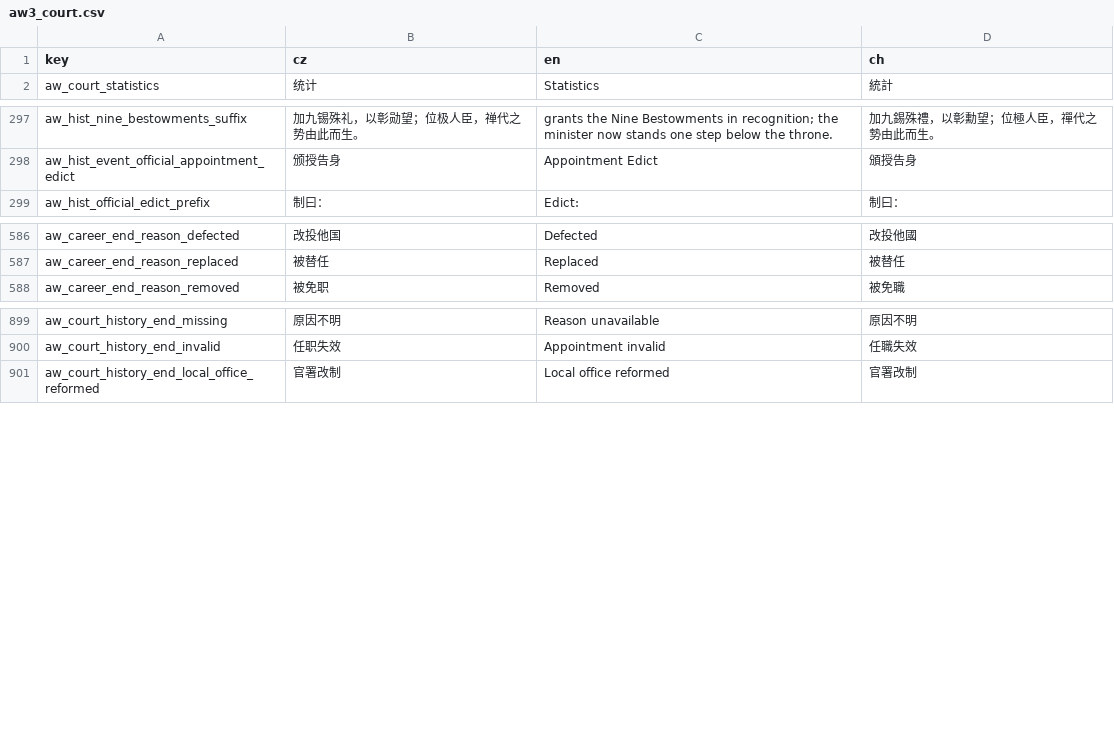
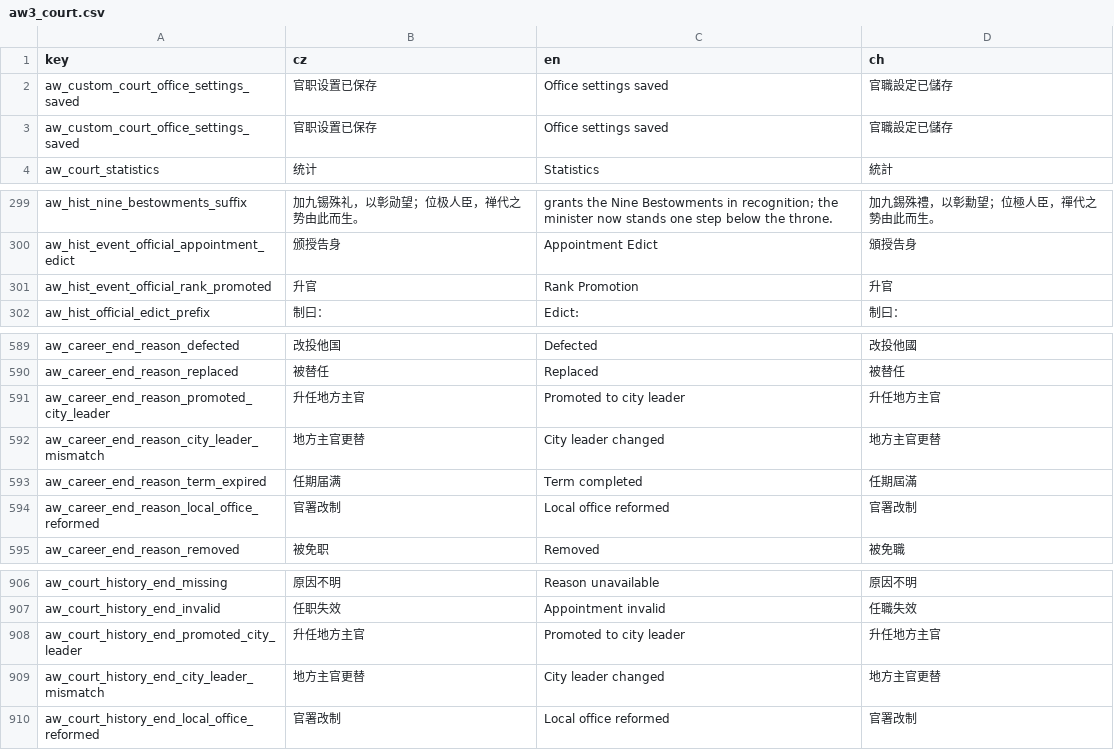
Before and after one commit to monpai-lover/AncientWarfare3.0, a CSV file: Locales/aw3_court.csv, drawn as a sheet; only a part is shown, gaps mark what is left out.

Commit message:
feat: integrate court dejure and performance updates

```diff
--- a/Locales/aw3_court.csv
+++ b/Locales/aw3_court.csv
@@ -1,2 +1,4 @@
 key,cz,en,ch
+aw_custom_court_office_settings_saved,官职设置已保存,Office settings saved,官職設定已儲存
+aw_custom_court_office_settings_saved,官职设置已保存,Office settings saved,官職設定已儲存
 aw_court_statistics,统计,Statistics,統計
@@ -298,2 +300,3 @@ aw_hist_nine_bestowments_suffix,加九锡殊礼，以彰勋望；位极人臣，
 aw_hist_event_official_appointment_edict,颁授告身,Appointment Edict,頒授告身
+aw_hist_event_official_rank_promoted,升官,Rank Promotion,升官
 aw_hist_official_edict_prefix,制曰：,Edict: ,制曰：
@@ -587,2 +590,6 @@ aw_career_end_reason_defected,改投他国,Defected,改投他國
 aw_career_end_reason_replaced,被替任,Replaced,被替任
+aw_career_end_reason_promoted_city_leader,升任地方主官,Promoted to city leader,升任地方主官
+aw_career_end_reason_city_leader_mismatch,地方主官更替,City leader changed,地方主官更替
+aw_career_end_reason_term_expired,任期届满,Term completed,任期屆滿
+aw_career_end_reason_local_office_reformed,官署改制,Local office reformed,官署改制
 aw_career_end_reason_removed,被免职,Removed,被免職
@@ -900,2 +907,4 @@ aw_court_history_end_missing,原因不明,Reason unavailable,原因不明
 aw_court_history_end_invalid,任职失效,Appointment invalid,任職失效
+aw_court_history_end_promoted_city_leader,升任地方主官,Promoted to city leader,升任地方主官
+aw_court_history_end_city_leader_mismatch,地方主官更替,City leader changed,地方主官更替
 aw_court_history_end_local_office_reformed,官署改制,Local office reformed,官署改制
```
Also changed, not shown: 36 other files.
